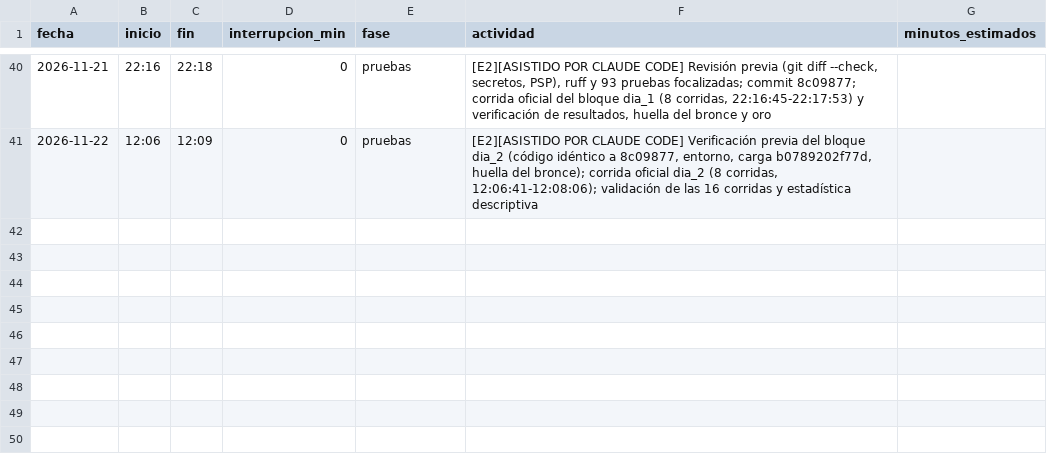
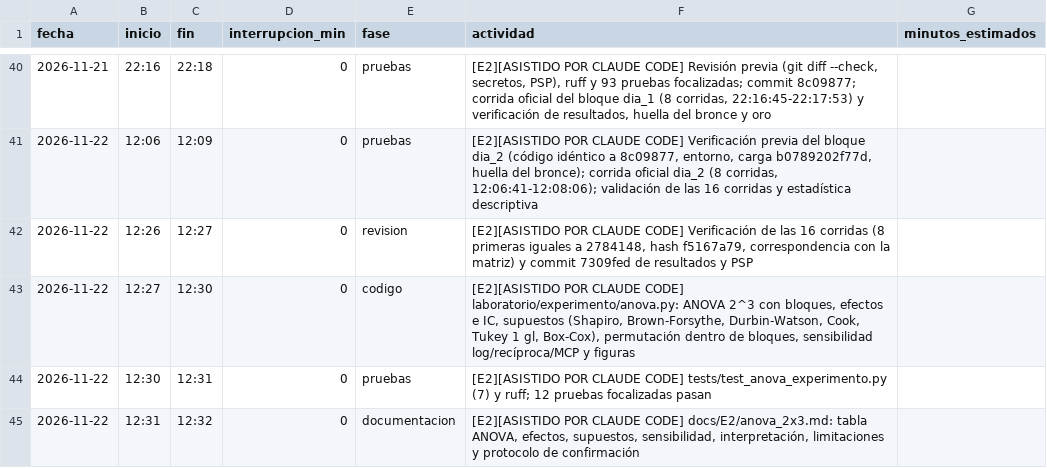
Before and after one commit to Leslie581/tdl-turistico-colima, a CSV file: calidad/tiempo-integrante-b.csv, drawn as a sheet; only a part is shown, gaps mark what is left out; the diff names each change by its address in the sheet, - before the commit and + after, or states it on an @@ line.

```diff
--- a/calidad/tiempo-integrante-b.csv
+++ b/calidad/tiempo-integrante-b.csv
+row 42: 2026-11-22 | 12:26 | 12:27 | 0 | revision | [E2][ASISTIDO POR CLAUDE CODE] Verificación de las 16 corridas (8 primeras iguales a 2784148, hash f5167a79, correspondencia con la matriz) y commit 7309fed de resultados y PSP
+row 43: 2026-11-22 | 12:27 | 12:30 | 0 | codigo | [E2][ASISTIDO POR CLAUDE CODE] laboratorio/experimento/anova.py: ANOVA 2^3 con bloques, efectos e IC, supuestos (Shapiro, Brown-Forsythe, Durbin-Watson, Cook, Tukey 1 gl, Box-Cox), permutación dentro de bloques, sensibilidad log/recíproca/MCP y figuras
+row 44: 2026-11-22 | 12:30 | 12:31 | 0 | pruebas | [E2][ASISTIDO POR CLAUDE CODE] tests/test_anova_experimento.py (7) y ruff; 12 pruebas focalizadas pasan
+row 45: 2026-11-22 | 12:31 | 12:32 | 0 | documentacion | [E2][ASISTIDO POR CLAUDE CODE] docs/E2/anova_2x3.md: tabla ANOVA, efectos, supuestos, sensibilidad, interpretación, limitaciones y protocolo de confirmación
```
Also changed, not shown: 16 other files.
